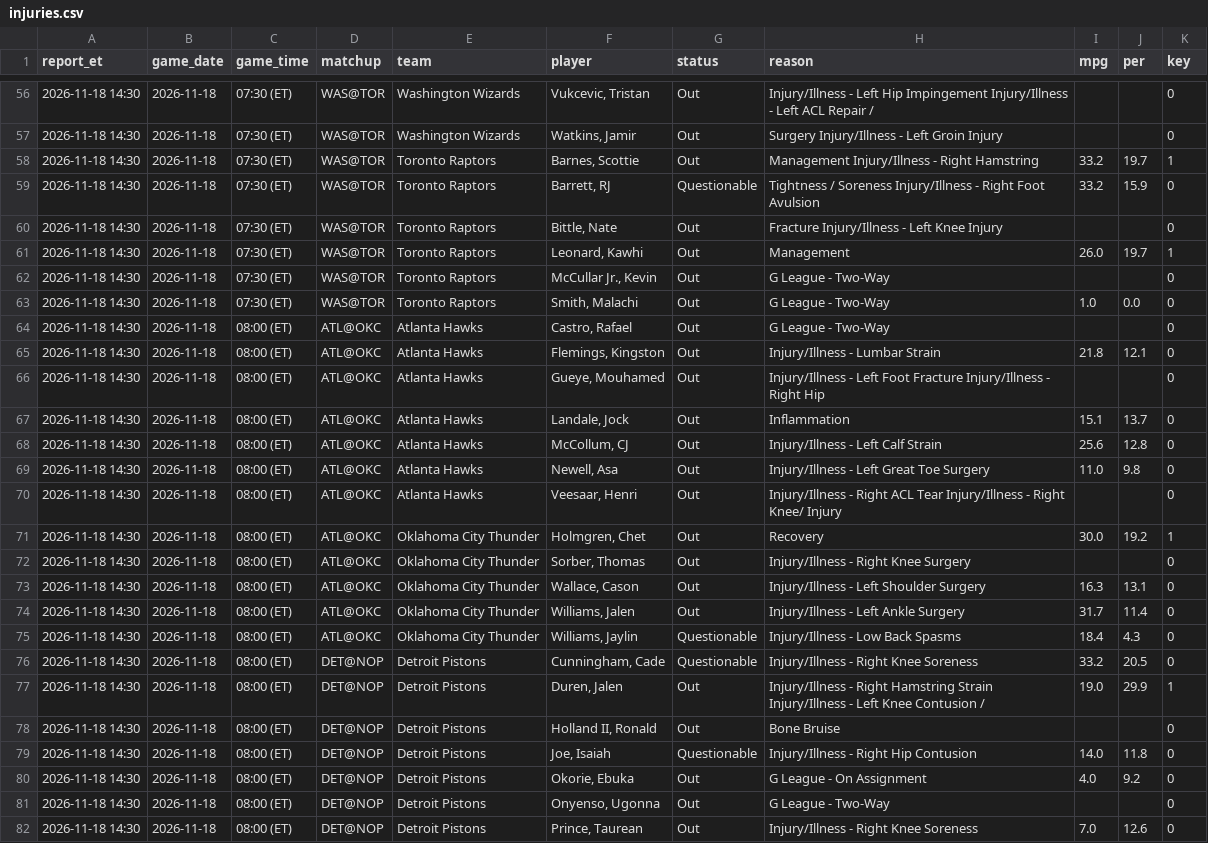
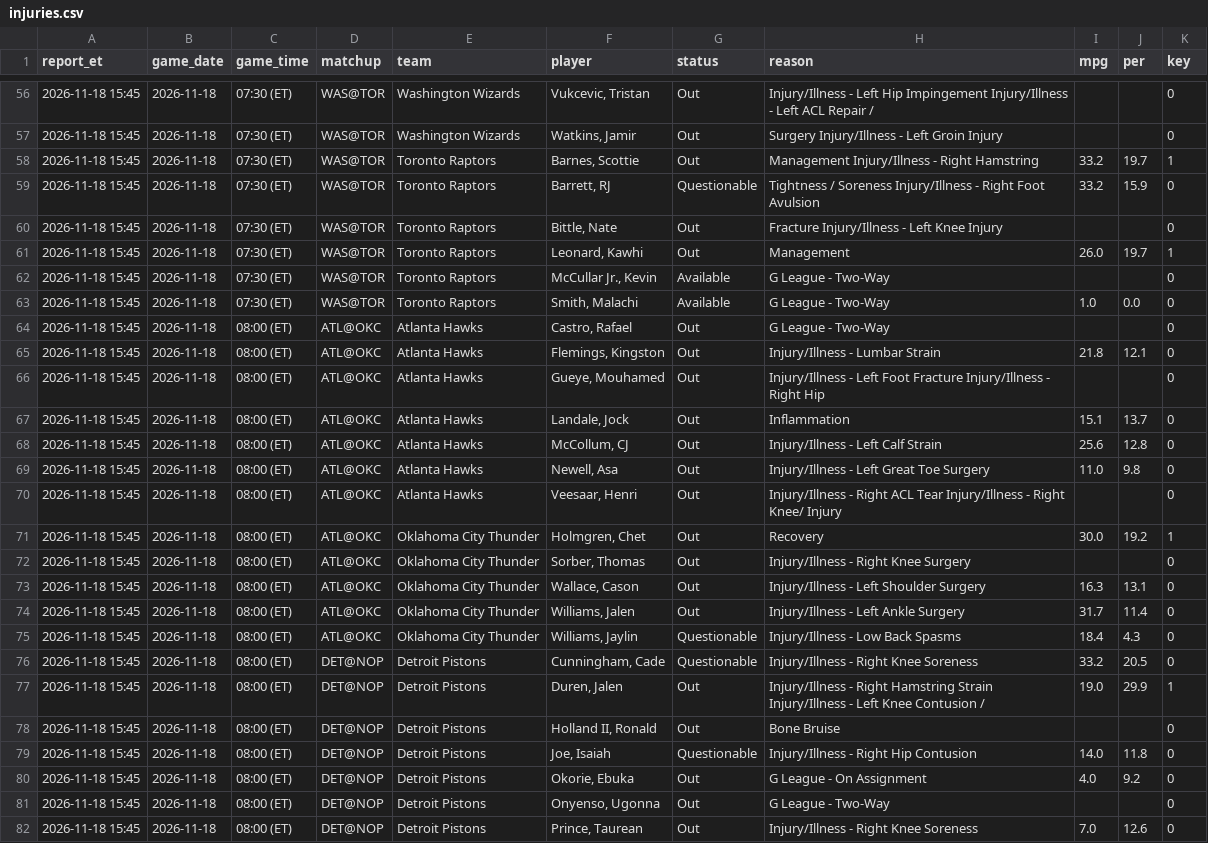
Before and after one commit to marcobets91/nba, a CSV file: injuries.csv, drawn as a sheet; only a part is shown, gaps mark what is left out; the diff covers the shown part only; the diff names each change by its address in the sheet, - before the commit and + after, or states it on an @@ line.

```diff
--- a/injuries.csv
+++ b/injuries.csv
-A56:A82 (report_et): 2026-11-18 14:30
+A56:A82 (report_et): 2026-11-18 15:45
-G62:G63 (status): Out
+G62:G63 (status): Available
```
Also changed, not shown: 101 edited cells elsewhere in this file.
